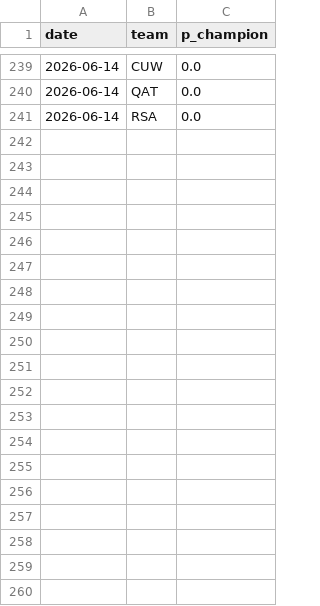
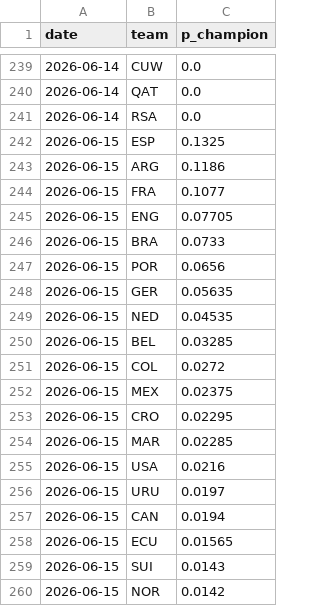
Before and after one commit to SiddharthaThakur/worldcup-iq, a CSV file: data/predictions/champion_history.csv, drawn as a sheet; only a part is shown, gaps mark what is left out; the diff covers the shown part only; the diff names each change by its address in the sheet, - before the commit and + after, or states it on an @@ line.

Commit message:
Add third model: tournament-fit goal model (D026)
- champion_tournament: champion+ ratings + Dixon-Coles fitted on major
  tournaments (steeper margins, no calibration fudge); goal_scale param
  lets each model carry its own calibration
- model_predictions.csv: all 3 models on one consistent frozen pre-WC
  basis (isolates the goal-model effect); scorecard now shows 3 Briers
- Page: each match shows both predicted scores (champion+ / tournament),
  scorecard shows all three. Live 8-game: champ+ 0.228, baseline 0.239,
  tournament 0.243 (steeper margins hurt on upset-heavy start)
- 162 tests green

Co-Authored-By: ST <worldcupiq@users.noreply.github.com>

```diff
--- a/data/predictions/champion_history.csv
+++ b/data/predictions/champion_history.csv
+row 242: 2026-06-15 | ESP | 0.1325
+row 243: 2026-06-15 | ARG | 0.1186
+row 244: 2026-06-15 | FRA | 0.1077
+row 245: 2026-06-15 | ENG | 0.07705
+row 246: 2026-06-15 | BRA | 0.0733
+row 247: 2026-06-15 | POR | 0.0656
+row 248: 2026-06-15 | GER | 0.05635
+row 249: 2026-06-15 | NED | 0.04535
+row 250: 2026-06-15 | BEL | 0.03285
+row 251: 2026-06-15 | COL | 0.0272
+row 252: 2026-06-15 | MEX | 0.02375
+row 253: 2026-06-15 | CRO | 0.02295
+row 254: 2026-06-15 | MAR | 0.02285
+row 255: 2026-06-15 | USA | 0.0216
+row 256: 2026-06-15 | URU | 0.0197
+row 257: 2026-06-15 | CAN | 0.0194
+row 258: 2026-06-15 | ECU | 0.01565
+row 259: 2026-06-15 | SUI | 0.0143
+row 260: 2026-06-15 | NOR | 0.0142
```
Also changed, not shown: 29 added rows elsewhere in this file, 9 other files.
